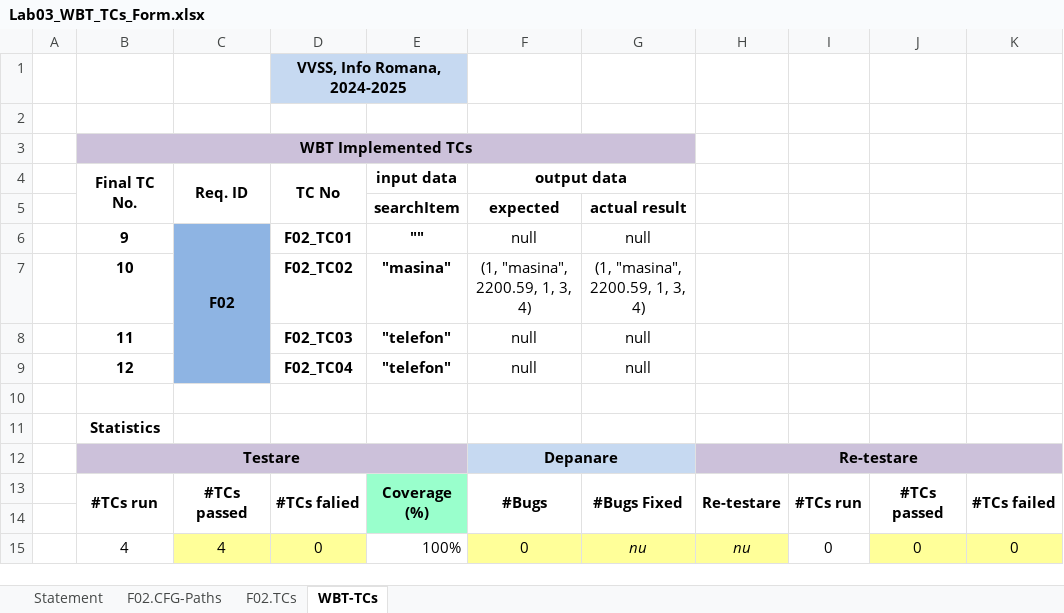
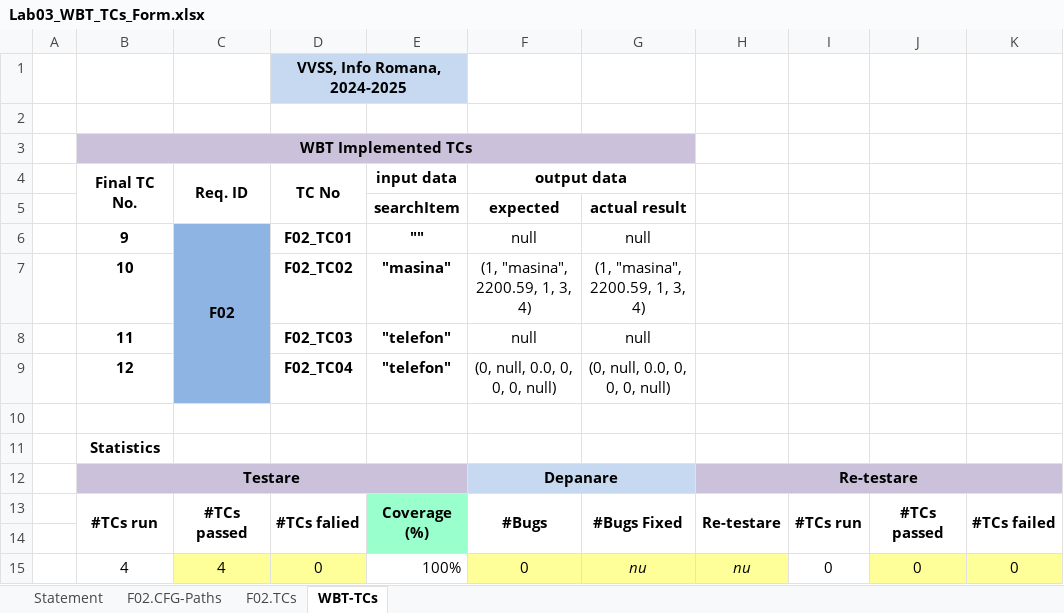
Before and after one commit to Fishba1t/VVS, an Excel workbook: 02_Inventory/Docs/Lab3/Lab03_WBT_TCs_Form.xlsx, sheet WBT-TCs, drawn as a sheet; only a part is shown; values as stored, in another font and other column widths than the file's, no borders; the diff names each change by its address in the sheet, - before the commit and + after, or states it on an @@ line.

```diff
--- a/02_Inventory/Docs/Lab3/Lab03_WBT_TCs_Form.xlsx (sheet WBT-TCs)
+++ b/02_Inventory/Docs/Lab3/Lab03_WBT_TCs_Form.xlsx (sheet WBT-TCs)
-F9 (output data): null
+F9 (output data): (0, null, 0.0, 0, 0, 0, null)
-G9: null
+G9: (0, null, 0.0, 0, 0, 0, null)
```
Also changed, not shown: sheet F02.TCs, charts or pictures, 3 other files.
